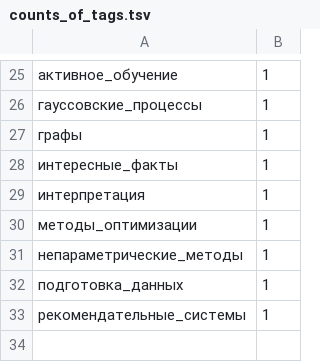
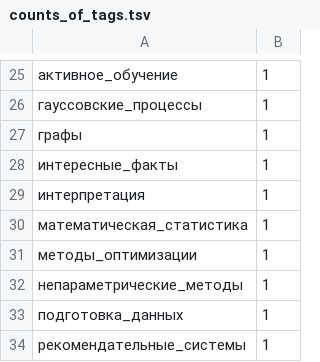
Before and after one commit to Nikolay-Lysenko/readingbricks, a TSV file: supplementaries/counts_of_tags.tsv, drawn as a sheet; only a part is shown, gaps mark what is left out; the diff names each change by its address in the sheet, - before the commit and + after, or states it on an @@ line.

```diff
--- a/supplementaries/counts_of_tags.tsv
+++ b/supplementaries/counts_of_tags.tsv
+row 30: математическая_статистика | 1
```
Also changed, not shown: 1 other file.
